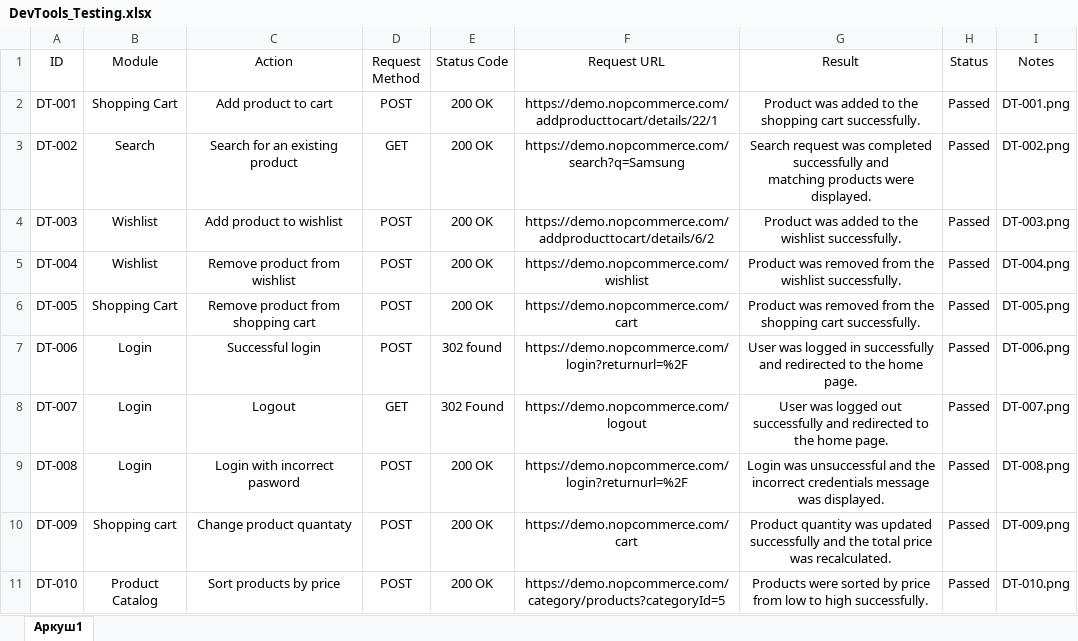
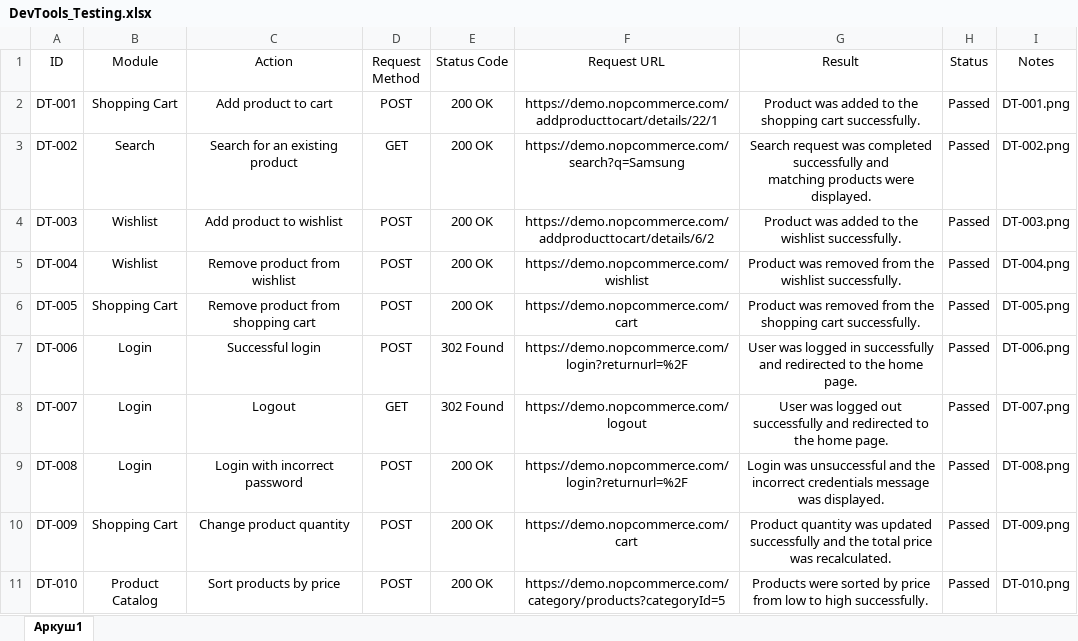
Before and after one commit to Kreminets/nopcommerce-manual-testing, an Excel workbook: devtools-testing/DevTools_Testing.xlsx, sheet Аркуш1, drawn as a sheet; values as stored, in another font and other column widths than the file's, no borders; charts and pictures not drawn; the diff names each change by its address in the sheet, - before the commit and + after, or states it on an @@ line.

```diff
--- a/devtools-testing/DevTools_Testing.xlsx (sheet Аркуш1)
+++ b/devtools-testing/DevTools_Testing.xlsx (sheet Аркуш1)
-E7 (Status Code): 302 found
+E7 (Status Code): 302 Found
-C9 (Action): Login with incorrect pasword
+C9 (Action): Login with incorrect password
-B10 (Module): Shopping cart
+B10 (Module): Shopping Cart
-C10 (Action): Change product quantaty
+C10 (Action): Change product quantity
```
Also changed, not shown: charts or pictures, bug-reports/Bug_Reports.xlsx, checklist/Checklist.xlsx, 3 other files.
